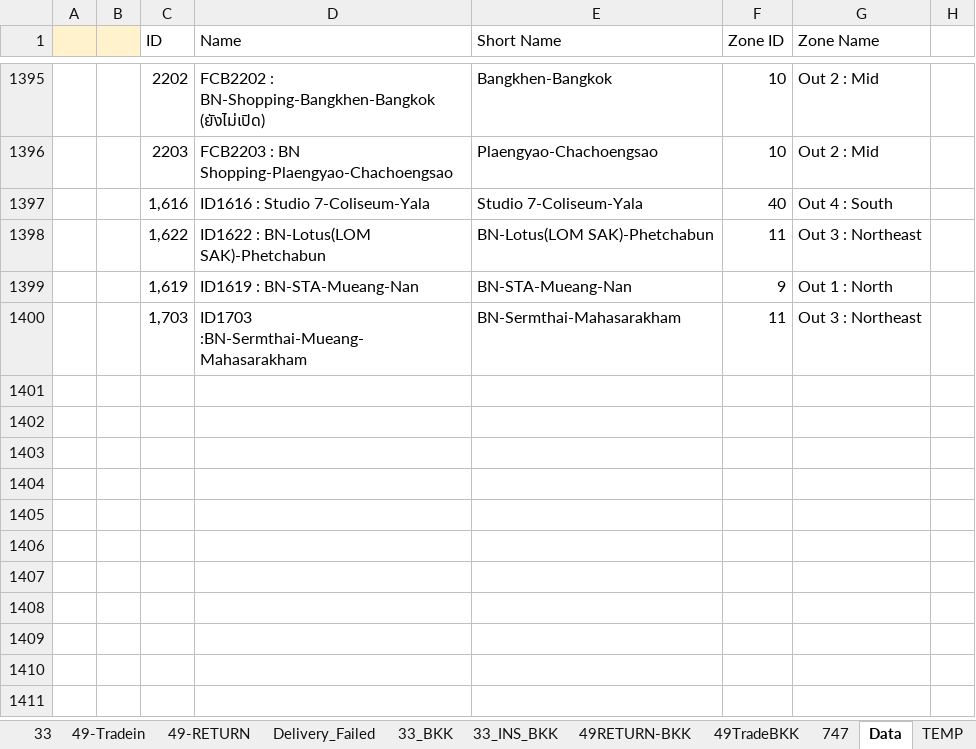
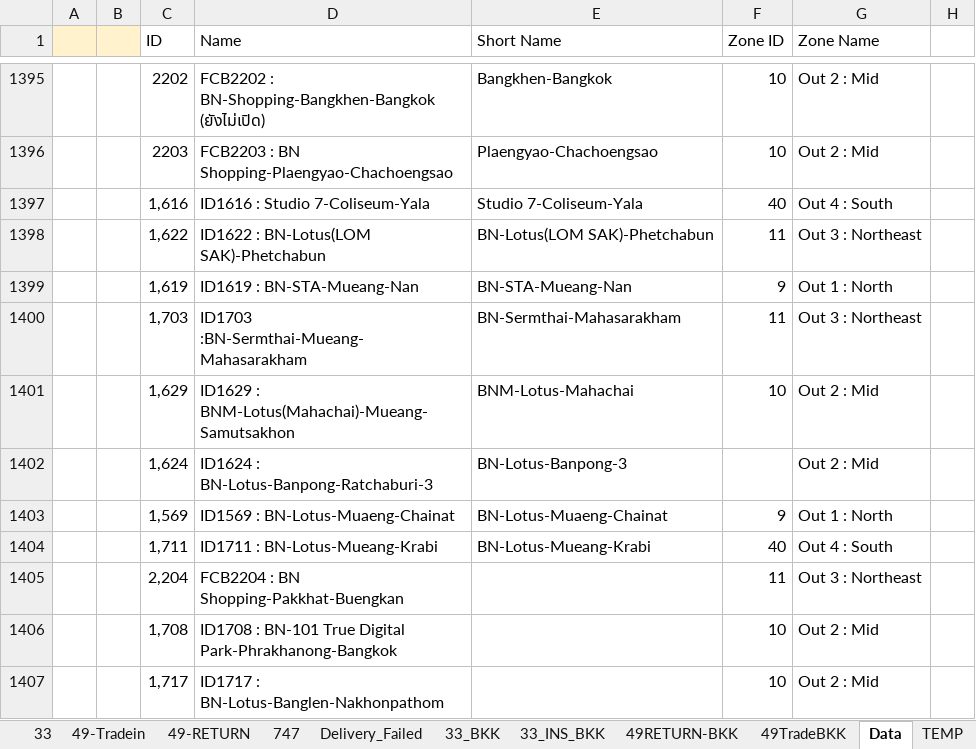
Before and after one commit to famasf1/my-work-python-script, an Excel workbook: bitly+ready.xlsx, sheet Data, drawn as a sheet; only a part is shown, gaps mark what is left out; values as stored, in another font and other column widths than the file's, no borders; the diff names each change by its address in the sheet, - before the commit and + after, or states it on an @@ line.

```diff
--- a/bitly+ready.xlsx (sheet Data)
+++ b/bitly+ready.xlsx (sheet Data)
@@ sheet tab order changed: 33 | 49-Tradein | 49-RETURN | 747 | Delivery_Failed | 33_BKK | 33_INS_BKK | 49RETURN-BKK | 49TradeBKK | Data | TEMP @@
+row 1401:  |  | 1,629 | ID1629 : BNM-Lotus(Mahachai)-Mueang-Samutsakhon | BNM-Lotus-Mahachai | 10 | Out 2 : Mid
+row 1402:  |  | 1,624 | ID1624 : BN-Lotus-Banpong-Ratchaburi-3 | BN-Lotus-Banpong-3 |  | Out 2 : Mid
+row 1403:  |  | 1,569 | ID1569 : BN-Lotus-Muaeng-Chainat | BN-Lotus-Muaeng-Chainat | 9 | Out 1 : North
+row 1404:  |  | 1,711 | ID1711 : BN-Lotus-Mueang-Krabi | BN-Lotus-Mueang-Krabi | 40 | Out 4 : South
+row 1405:  |  | 2,204 | FCB2204 : BN Shopping-Pakkhat-Buengkan |  | 11 | Out 3 : Northeast
+row 1406:  |  | 1,708 | ID1708 : BN-101 True Digital Park-Phrakhanong-Bangkok |  | 10 | Out 2 : Mid
+row 1407:  |  | 1,717 | ID1717 : BN-Lotus-Banglen-Nakhonpathom |  | 10 | Out 2 : Mid
```
Also changed, not shown: sheet 49-RETURN, sheet 33_INS-166, sheet 33, sheet 747, sheet 49-Tradein, sheet 33_BKK, 3 more sheets, 9 other files.
